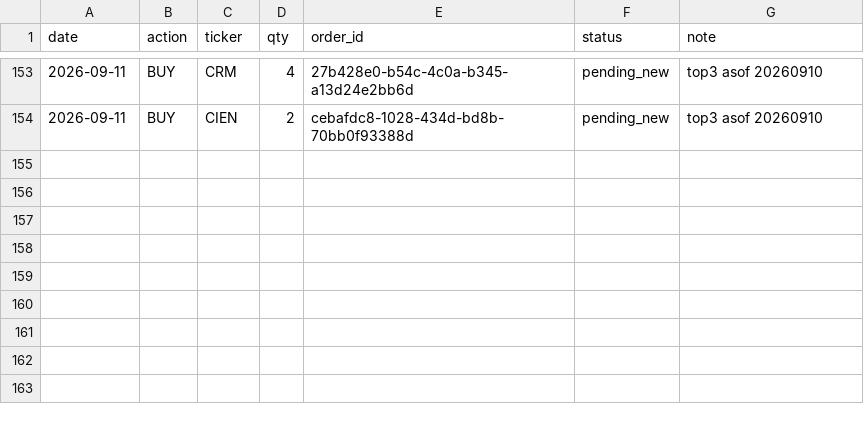
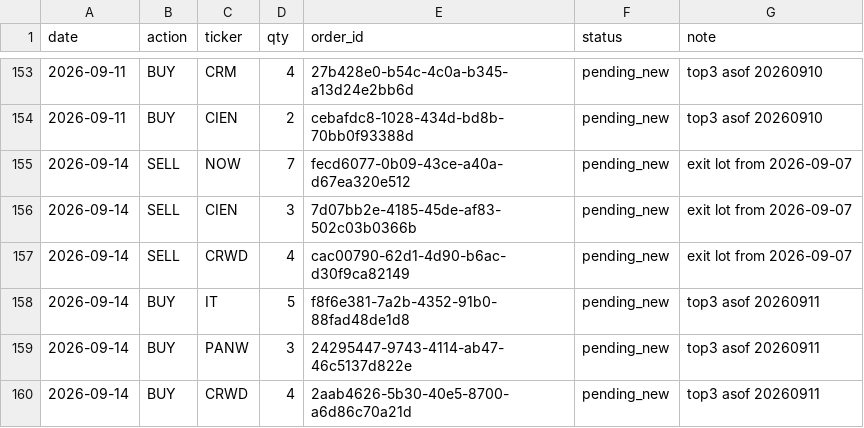
Before and after one commit to anwaar74/stefan_jansen_auto_trader, a CSV file: auto_trader/trades_log.csv, drawn as a sheet; only a part is shown, gaps mark what is left out; the diff names each change by its address in the sheet, - before the commit and + after, or states it on an @@ line.

```diff
--- a/auto_trader/trades_log.csv
+++ b/auto_trader/trades_log.csv
+row 155: 2026-09-14 | SELL | NOW | 7 | fecd6077-0b09-43ce-a40a-d67ea320e512 | pending_new | exit lot from 2026-09-07
+row 156: 2026-09-14 | SELL | CIEN | 3 | 7d07bb2e-4185-45de-af83-502c03b0366b | pending_new | exit lot from 2026-09-07
+row 157: 2026-09-14 | SELL | CRWD | 4 | cac00790-62d1-4d90-b6ac-d30f9ca82149 | pending_new | exit lot from 2026-09-07
+row 158: 2026-09-14 | BUY | IT | 5 | f8f6e381-7a2b-4352-91b0-88fad48de1d8 | pending_new | top3 asof 20260911
+row 159: 2026-09-14 | BUY | PANW | 3 | 24295447-9743-4114-ab47-46c5137d822e | pending_new | top3 asof 20260911
+row 160: 2026-09-14 | BUY | CRWD | 4 | 2aab4626-5b30-40e5-8700-a6d86c70a21d | pending_new | top3 asof 20260911
```
Also changed, not shown: auto_trader/equity_log.csv, 3 other files.
